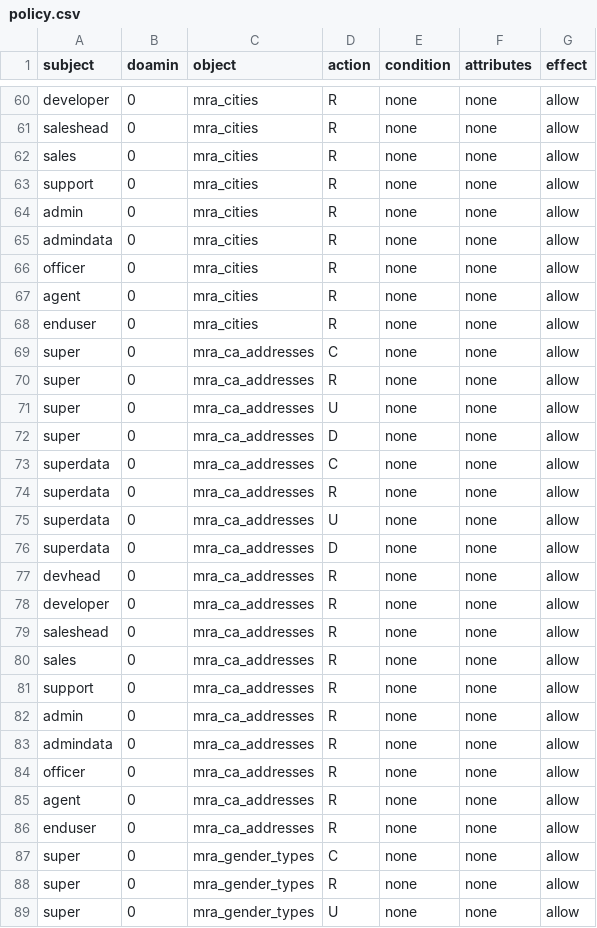
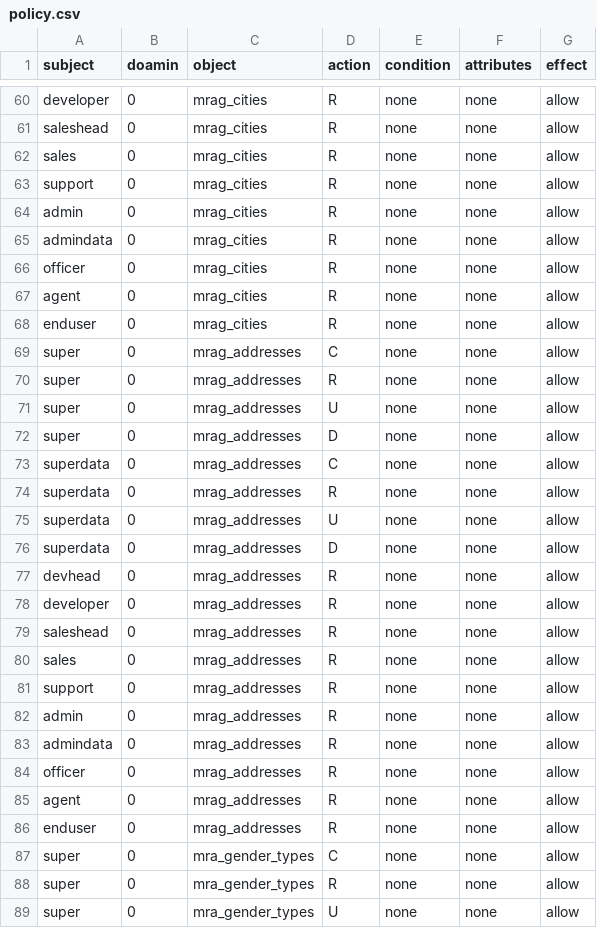
Before and after one commit to mjza/mra-auth, a CSV file: src/config/policy.csv, drawn as a sheet; only a part is shown, gaps mark what is left out; the diff covers the shown part only; the diff names each change by its address in the sheet, - before the commit and + after, or states it on an @@ line.

```diff
--- a/src/config/policy.csv
+++ b/src/config/policy.csv
-C60:C68 (object): mra_cities
+C60:C68 (object): mrag_cities
-C69:C86 (object): mra_ca_addresses
+C69:C86 (object): mrag_addresses
```
Also changed, not shown: 27 edited cells elsewhere in this file.
